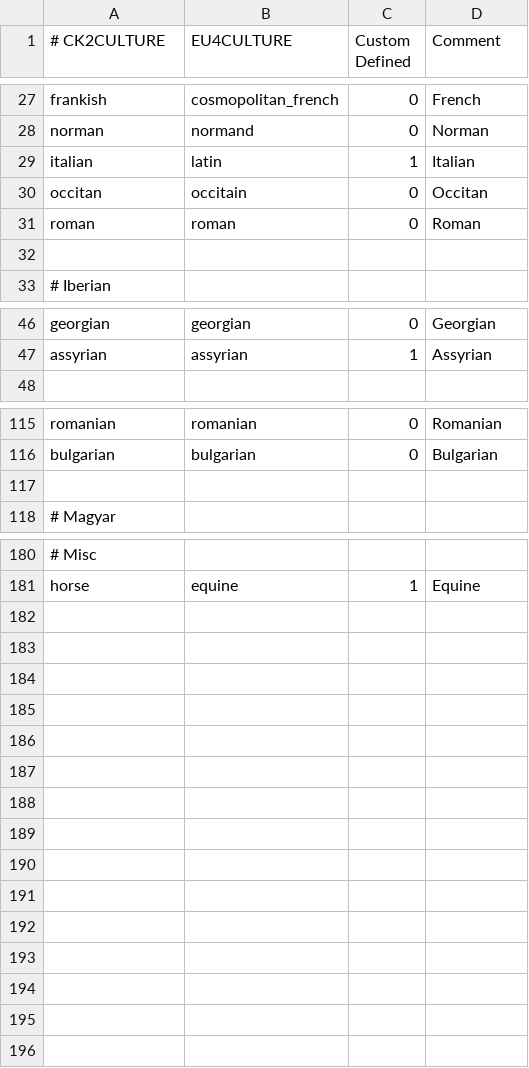
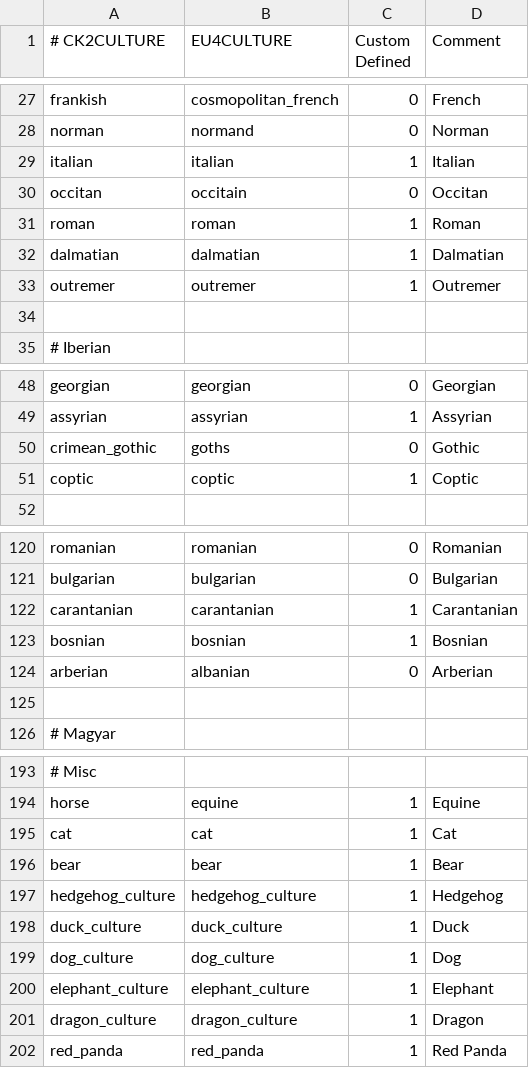
Before and after one commit to Dinglydell/CK2ToEu4, a CSV file: CK2ToEU4/DataFiles/culture_table.csv, drawn as a sheet; only a part is shown, gaps mark what is left out; the diff covers the shown part only; the diff names each change by its address in the sheet, - before the commit and + after, or states it on an @@ line.

Commit message:
Rewritten culture splitter and the way tech/groups are assigned

```diff
--- a/CK2ToEU4/DataFiles/culture_table.csv
+++ b/CK2ToEU4/DataFiles/culture_table.csv
-B29 (EU4CULTURE): latin
+B29 (EU4CULTURE): italian
-C31 (Custom Defined): 0
+C31 (Custom Defined): 1
+row 32: dalmatian | dalmatian | 1 | Dalmatian
+row 33: outremer | outremer | 1 | Outremer
+row 50: crimean_gothic | goths | 0 | Gothic
+row 51: coptic | coptic | 1 | Coptic
+row 122: carantanian | carantanian | 1 | Carantanian
+row 123: bosnian | bosnian | 1 | Bosnian
+row 124: arberian | albanian | 0 | Arberian
+row 195: cat | cat | 1 | Cat
+row 196: bear | bear | 1 | Bear
+row 197: hedgehog_culture | hedgehog_culture | 1 | Hedgehog
+row 198: duck_culture | duck_culture | 1 | Duck
+row 199: dog_culture | dog_culture | 1 | Dog
+row 200: elephant_culture | elephant_culture | 1 | Elephant
+row 201: dragon_culture | dragon_culture | 1 | Dragon
+row 202: red_panda | red_panda | 1 | Red Panda
```
Also changed, not shown: 8 added rows, 2 removed rows and 4 edited cells elsewhere in this file, CK2ToEU4/DataFiles/nation_table.csv, CK2ToEU4/DataFiles/religion_table.csv, 16 other files.
